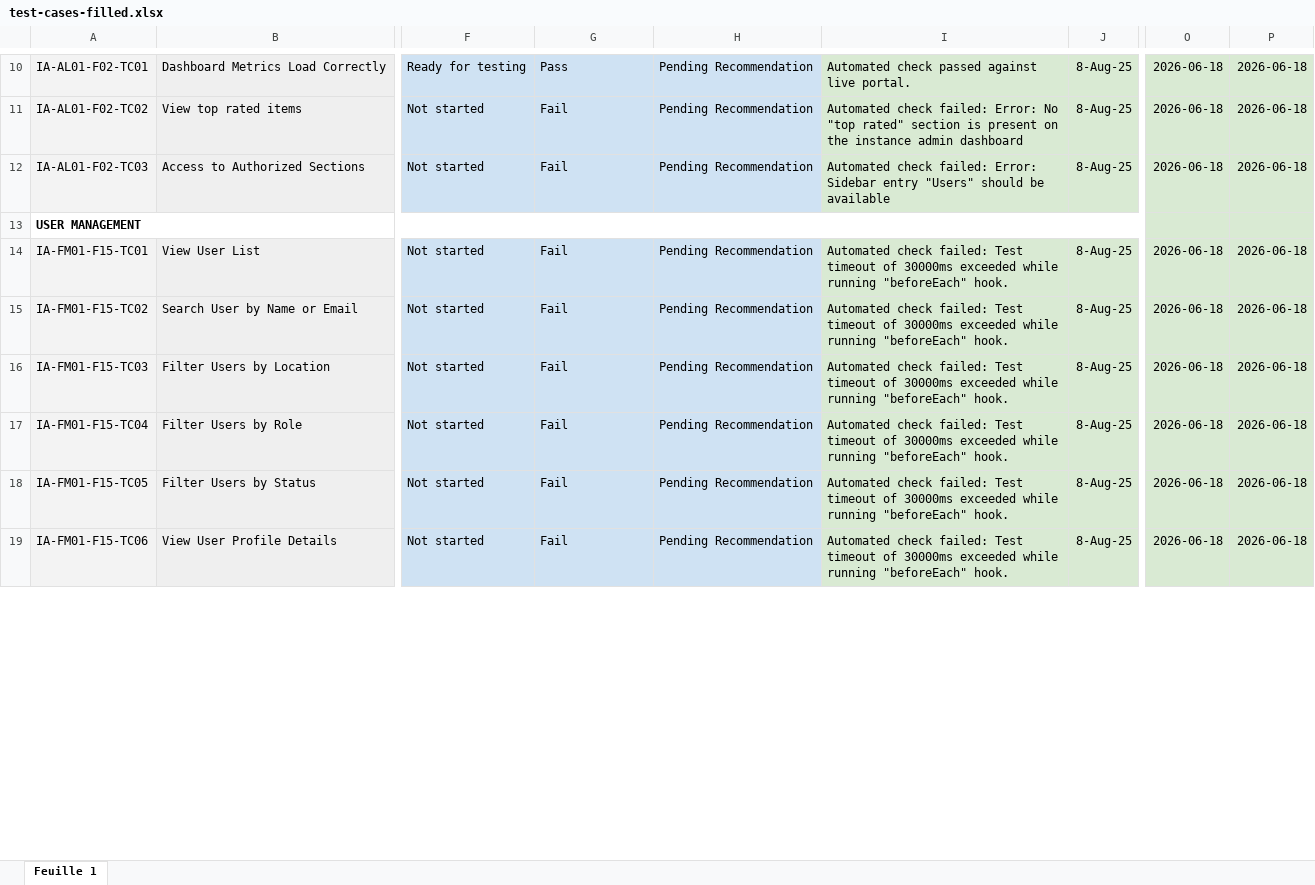
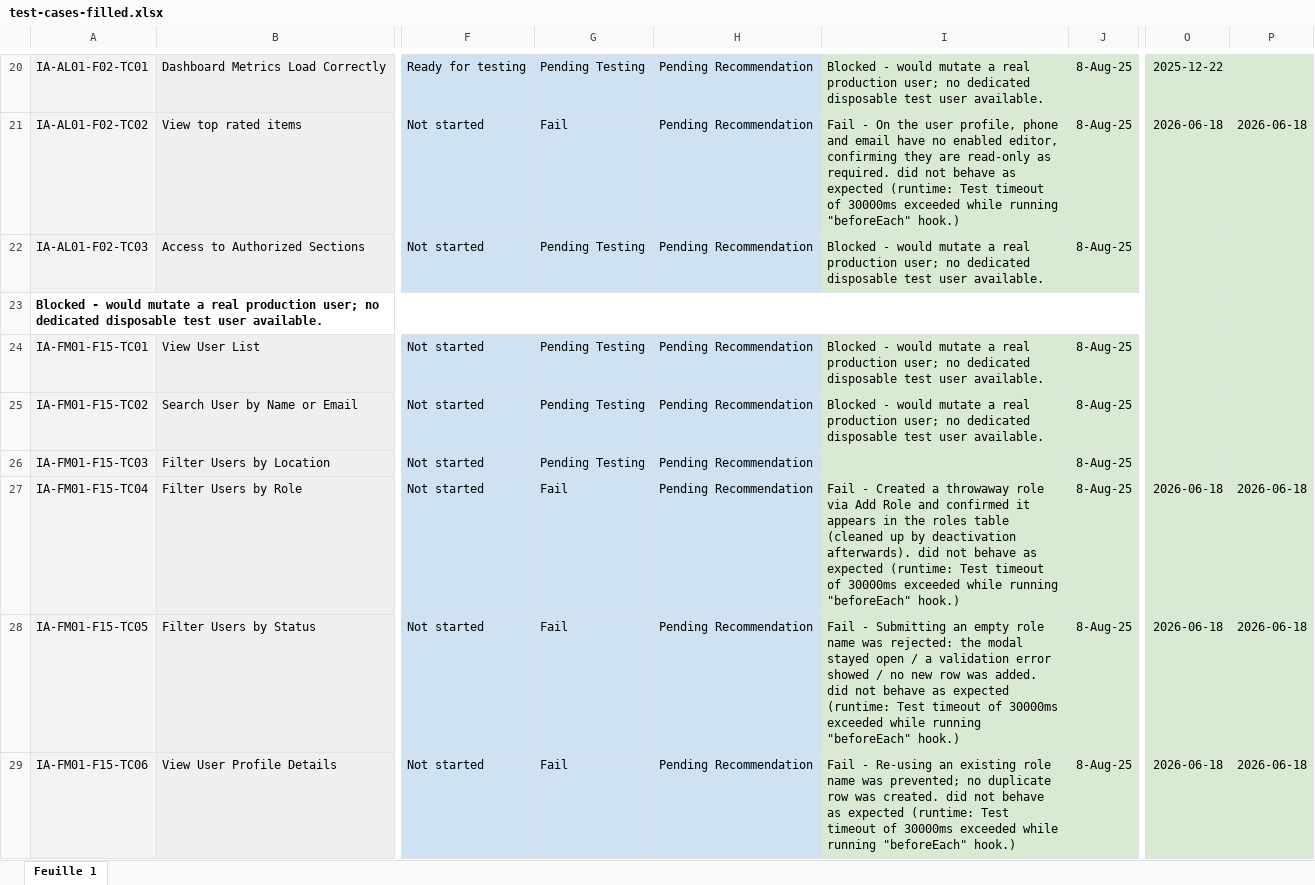
Before and after one commit to guillainbisimwa/iSOKO-Admin-Portal-Playwright-E2E, an Excel workbook: reports/test-cases-filled.xlsx, sheet Feuille 1, drawn as a sheet; only a part is shown, gaps mark what is left out; values as stored, in another font and other column widths than the file's, no borders; addresses are those after the commit; the diff covers the shown part only; the diff names each change by its address in the sheet, - before the commit and + after, or states it on an @@ line.

Commit message:
chore: update filled test-case workbook with descriptive comments
Regenerate the report after enriching pass/fail commentary from catalog metadata.

```diff
--- a/reports/test-cases-filled.xlsx (sheet Feuille 1)
+++ b/reports/test-cases-filled.xlsx (sheet Feuille 1)
-G20: Pass
+G20: Pending Testing
-I20: Automated check passed against live portal.
+I20: Blocked - would mutate a real production user; no dedicated disposable test user available.
-O20: 2026-06-18
+O20: 2025-12-22
-P20: 2026-06-18
+P20: (empty)
-I21: Automated check failed: Error: No "top rated" section is present on the instance admin dashboard
+I21: Fail - On the user profile, phone and email have no enabled editor, confirming they are read-only as required. did not behave as expected (runtime: Test timeout of 30000ms exceeded while running "beforeEach" hook.)
-G22: Fail
+G22: Pending Testing
-I22: Automated check failed: Error: Sidebar entry "Users" should be available
+I22: Blocked - would mutate a real production user; no dedicated disposable test user available.
-O22: 2026-06-18
+O22: (empty)
-P22: 2026-06-18
+P22: (empty)
-A23: USER MANAGEMENT
+A23: Blocked - would mutate a real production user; no dedicated disposable test user available.
-G24:G26: Fail
+G24:G26: Pending Testing
-I24:I25: Automated check failed: Test timeout of 30000ms exceeded while running "beforeEach" hook.
+I24:I25: Blocked - would mutate a real production user; no dedicated disposable test user available.
-O24:O26: 2026-06-18
+O24:O26: (empty)
-P24:P26: 2026-06-18
+P24:P26: (empty)
-I26: Automated check failed: Test timeout of 30000ms exceeded while running "beforeEach" hook.
+I26: (empty)
-I27: Automated check failed: Test timeout of 30000ms exceeded while running "beforeEach" hook.
+I27: Fail - Created a throwaway role via Add Role and confirmed it appears in the roles table (cleaned up by deactivation afterwards). did not behave as expected (runtime: Test timeout of 30000ms exceeded while running "beforeEach" hook.)
-I28: Automated check failed: Test timeout of 30000ms exceeded while running "beforeEach" hook.
+I28: Fail - Submitting an empty role name was rejected: the modal stayed open / a validation error showed / no new row was added. did not behave as expected (runtime: Test timeout of 30000ms exceeded while running "beforeEach" hook.)
-I29: Automated check failed: Test timeout of 30000ms exceeded while running "beforeEach" hook.
+I29: Fail - Re-using an existing role name was prevented; no duplicate row was created. did not behave as expected (runtime: Test timeout of 30000ms exceeded while running "beforeEach" hook.)
```
Also changed, not shown: 87 added rows, 3 removed rows and 267 edited cells elsewhere in this sheet.
